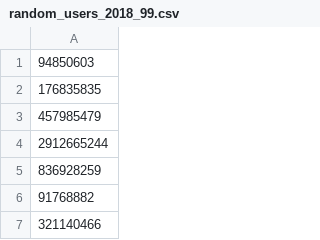
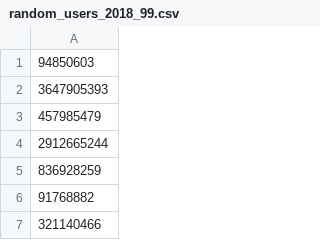
Before and after one commit to urmilkadakia/twitter_analysis, a CSV file: Data/random_users_2018_99.csv, drawn as a sheet; only a part is shown.

```diff
--- a/Data/random_users_2018_99.csv
+++ b/Data/random_users_2018_99.csv
@@ -1,3 +1,3 @@
 94850603
-176835835
+3647905393
 457985479
```
Also changed, not shown: 7 other files.
